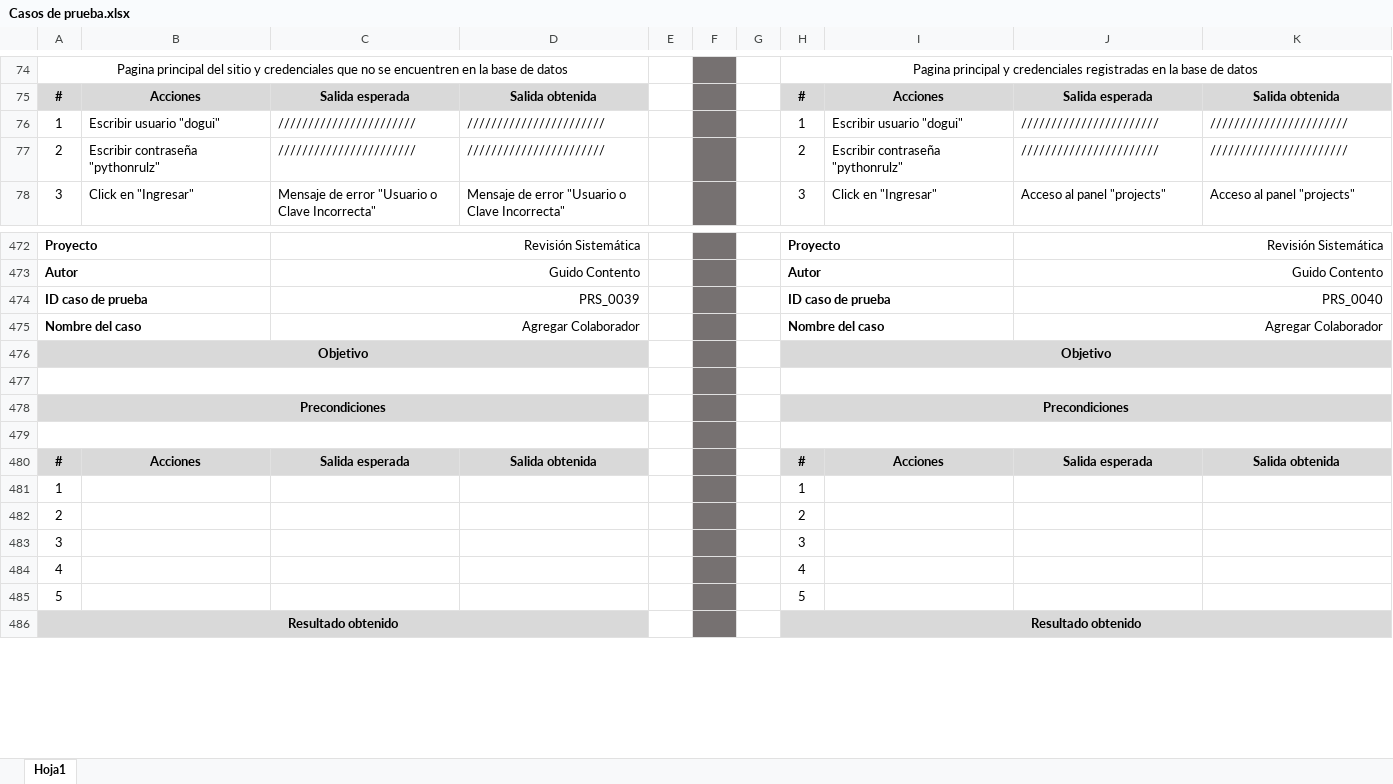
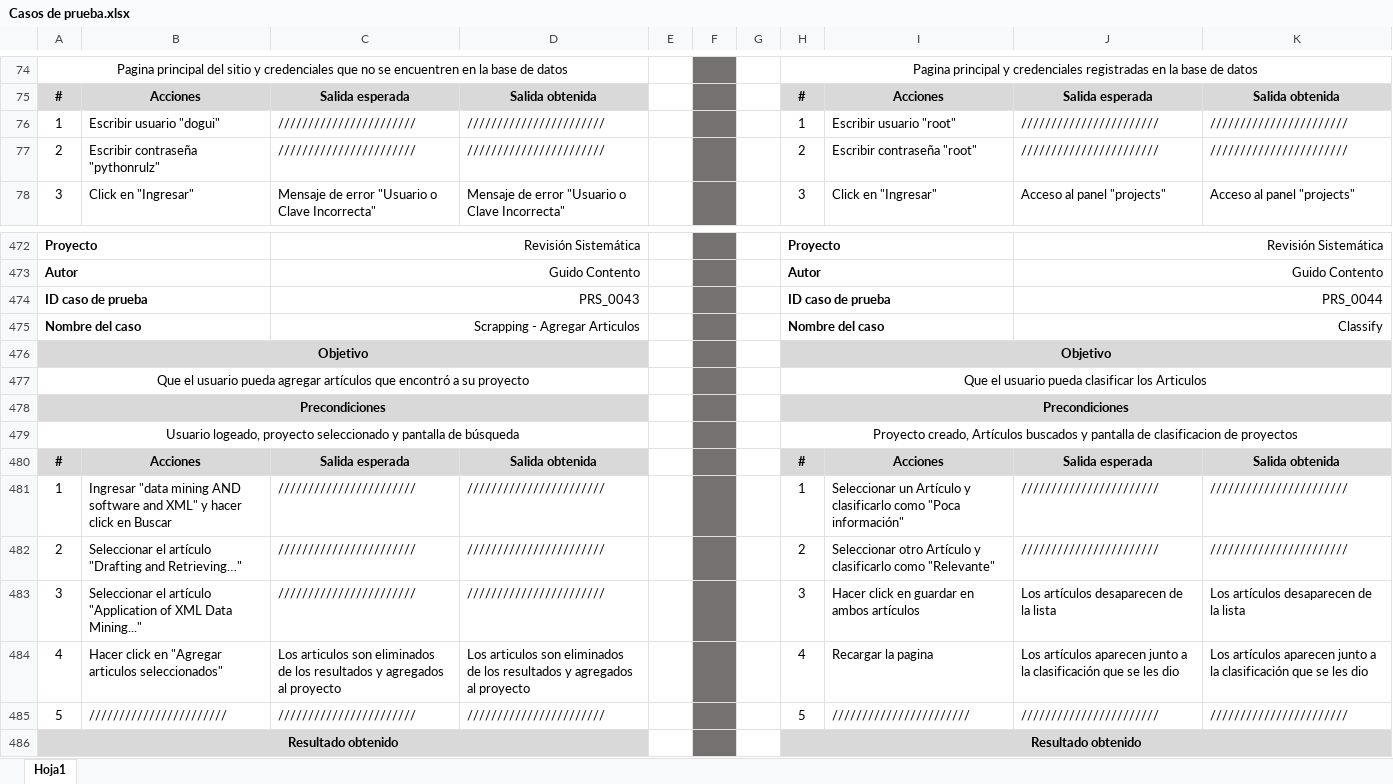
Before and after one commit to andresfiloso/Revision-Sistematica, an Excel workbook: docs/Casos de prueba.xlsx, sheet Hoja1, drawn as a sheet; only a part is shown, gaps mark what is left out; values as stored, in another font and other column widths than the file's, no borders; removed rows and columns are numbered as before the commit, all else as after; the diff covers the shown part only; the diff names each change by its address in the sheet, - before the commit and + after, or states it on an @@ line.

Commit message:
Agrego Especificación de casos de Prueba + algunas pruebas
Las agregue porque nunca las había hecho y eran necesarias para la especificaición.

```diff
--- a/docs/Casos de prueba.xlsx (sheet Hoja1)
+++ b/docs/Casos de prueba.xlsx (sheet Hoja1)
-I76: Escribir usuario "dogui"
+I76: Escribir usuario "root"
-I77: Escribir contraseña "pythonrulz"
+I77: Escribir contraseña "root"
-C474: PRS_0039
+C474: PRS_0043
-J474: PRS_0040
+J474: PRS_0044
-C475: Agregar Colaborador
+C475: Scrapping - Agregar Articulos
-J475: Agregar Colaborador
+J475: Classify
-row 477: (empty)
+row 477: Que el usuario pueda agregar artículos que encontró a su proyecto |  |  |  |  |  |  | Que el usuario pueda clasificar los Articulos
-row 479: (empty)
+row 479: Usuario logeado, proyecto seleccionado y pantalla de búsqueda |  |  |  |  |  |  | Proyecto creado, Artículos buscados y pantalla de clasificacion de proyectos
-row 481: 1 |  |  |  |  |  |  | 1
-row 482: 2 |  |  |  |  |  |  | 2
-row 483: 3 |  |  |  |  |  |  | 3
-row 484: 4 |  |  |  |  |  |  | 4
-row 485: 5 |  |  |  |  |  |  | 5
+row 481: 1 | Ingresar "data mining AND software and XML" y hacer click en Buscar | /////////////////////// | /////////////////////// |  |  |  | 1 | Seleccionar un Artículo y clasificarlo como "Poca información" | /////////////////////// | ///////////////////////
+row 482: 2 | Seleccionar el artículo "Drafting and Retrieving…" | /////////////////////// | /////////////////////// |  |  |  | 2 | Seleccionar otro Artículo y clasificarlo como "Relevante" | /////////////////////// | ///////////////////////
+row 483: 3 | Seleccionar el artículo "Application of XML Data Mining..." | /////////////////////// | /////////////////////// |  |  |  | 3 | Hacer click en guardar en ambos artículos | Los artículos desaparecen de la lista | Los artículos desaparecen de la lista
+row 484: 4 | Hacer click en "Agregar articulos seleccionados" | Los articulos son eliminados de los resultados y agregados al proyecto | Los articulos son eliminados de los resultados y agregados al proyecto |  |  |  | 4 | Recargar la pagina | Los artículos aparecen junto a la clasificación que se les dio | Los artículos aparecen junto a la clasificación que se les dio
+row 485: 5 | /////////////////////// | /////////////////////// | /////////////////////// |  |  |  | 5 | /////////////////////// | /////////////////////// | ///////////////////////
```
Also changed, not shown: 2 added rows, 2 removed rows and 13 edited cells elsewhere in this sheet, 2 other files.
